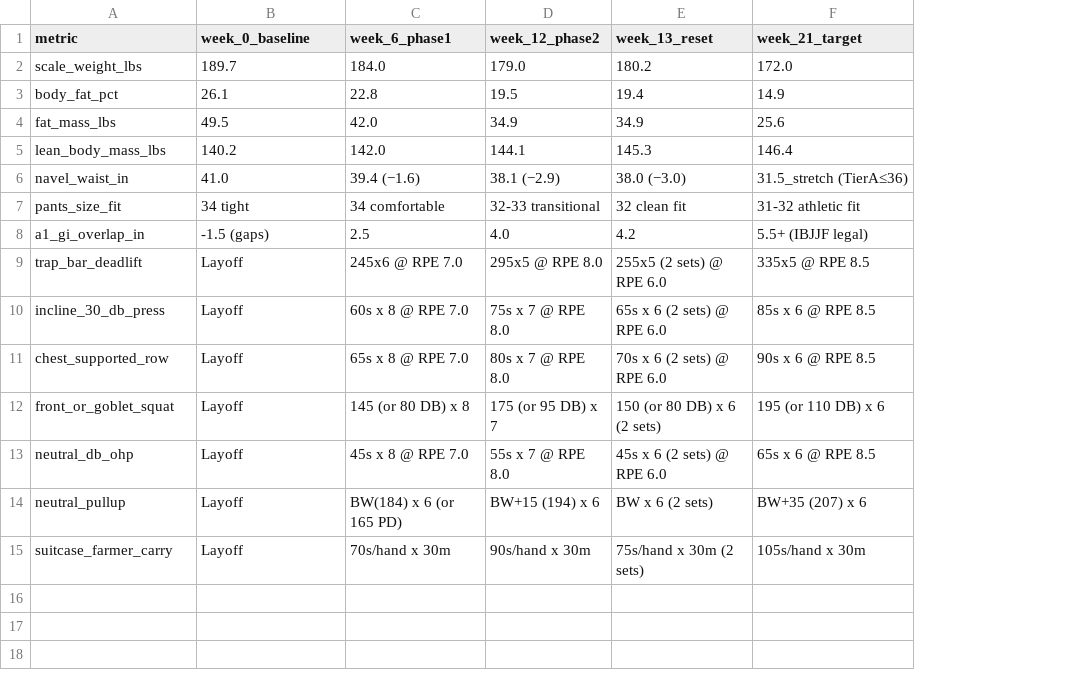
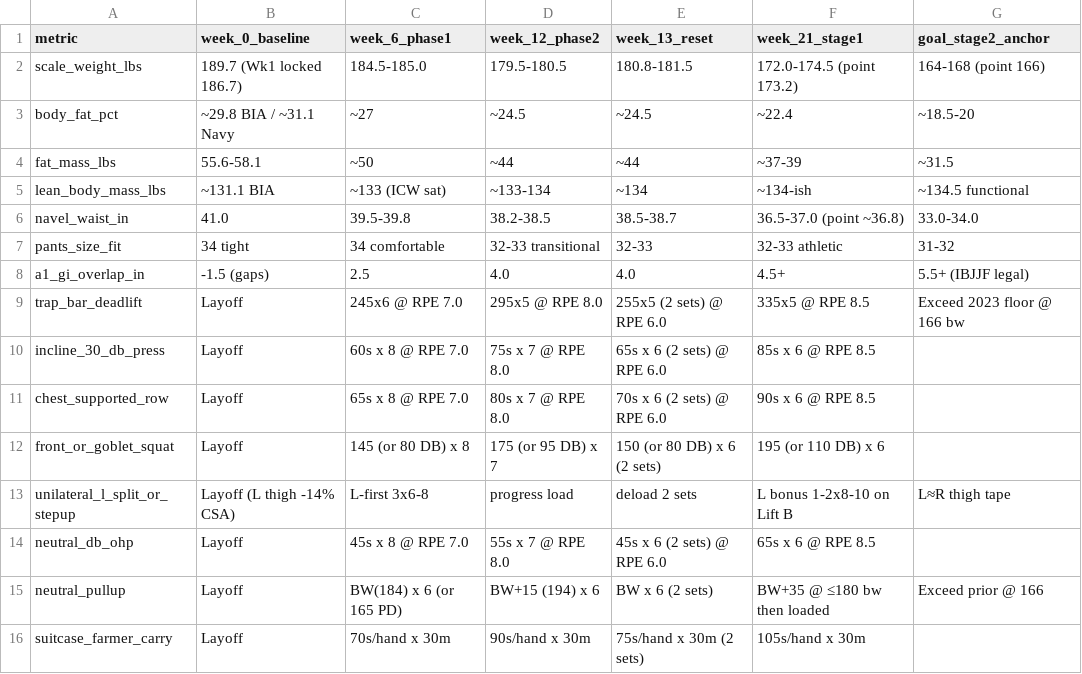
Before and after one commit to kay-rey/athlete-os, a CSV file: athlete/milestones.csv, drawn as a sheet; addresses are those after the commit; the diff names each change by its address in the sheet, - before the commit and + after, or states it on an @@ line.

```diff
--- a/athlete/milestones.csv
+++ b/athlete/milestones.csv
+column G (goal_stage2_anchor), rows 2-9: 164-168 (point 166) | ~18.5-20 | ~31.5 | ~134.5 functional | 33.0-34.0 | 31-32 | 5.5+ (IBJJF legal) | Exceed 2023 floor @ 166 bw; row 15: Exceed prior @ 166
-F1: week_21_target
+F1: week_21_stage1
-B2 (week_0_baseline): 189.7
+B2 (week_0_baseline): 189.7 (Wk1 locked 186.7)
-C2 (week_6_phase1): 184.0
+C2 (week_6_phase1): 184.5-185.0
-D2 (week_12_phase2): 179.0
+D2 (week_12_phase2): 179.5-180.5
-E2 (week_13_reset): 180.2
+E2 (week_13_reset): 180.8-181.5
-F2 (week_21_stage1): 172.0
+F2 (week_21_stage1): 172.0-174.5 (point 173.2)
-B3 (week_0_baseline): 26.1
+B3 (week_0_baseline): ~29.8 BIA / ~31.1 Navy
-C3 (week_6_phase1): 22.8
+C3 (week_6_phase1): ~27
-D3 (week_12_phase2): 19.5
+D3 (week_12_phase2): ~24.5
-E3 (week_13_reset): 19.4
+E3 (week_13_reset): ~24.5
-F3 (week_21_stage1): 14.9
+F3 (week_21_stage1): ~22.4
-B4 (week_0_baseline): 49.5
+B4 (week_0_baseline): 55.6-58.1
-C4 (week_6_phase1): 42.0
+C4 (week_6_phase1): ~50
-D4 (week_12_phase2): 34.9
+D4 (week_12_phase2): ~44
-E4 (week_13_reset): 34.9
+E4 (week_13_reset): ~44
-F4 (week_21_stage1): 25.6
+F4 (week_21_stage1): ~37-39
-B5 (week_0_baseline): 140.2
+B5 (week_0_baseline): ~131.1 BIA
-C5 (week_6_phase1): 142.0
+C5 (week_6_phase1): ~133 (ICW sat)
-D5 (week_12_phase2): 144.1
+D5 (week_12_phase2): ~133-134
-E5 (week_13_reset): 145.3
+E5 (week_13_reset): ~134
-F5 (week_21_stage1): 146.4
+F5 (week_21_stage1): ~134-ish
-C6 (week_6_phase1): 39.4 (−1.6)
+C6 (week_6_phase1): 39.5-39.8
-D6 (week_12_phase2): 38.1 (−2.9)
+D6 (week_12_phase2): 38.2-38.5
-E6 (week_13_reset): 38.0 (−3.0)
+E6 (week_13_reset): 38.5-38.7
-F6 (week_21_stage1): 31.5_stretch (TierA≤36)
+F6 (week_21_stage1): 36.5-37.0 (point ~36.8)
-E7 (week_13_reset): 32 clean fit
+E7 (week_13_reset): 32-33
-F7 (week_21_stage1): 31-32 athletic fit
+F7 (week_21_stage1): 32-33 athletic
-E8 (week_13_reset): 4.2
+E8 (week_13_reset): 4.0
-F8 (week_21_stage1): 5.5+ (IBJJF legal)
+F8 (week_21_stage1): 4.5+
+row 13: unilateral_l_split_or_stepup | Layoff (L thigh -14% CSA) | L-first 3x6-8 | progress load | deload 2 sets | L bonus 1-2x8-10 on Lift B | L≈R thigh tape
-F15 (week_21_stage1): BW+35 (207) x 6
+F15 (week_21_stage1): BW+35 @ ≤180 bw then loaded
```
Also changed, not shown: nutrition/phases.csv, 12 other files.
